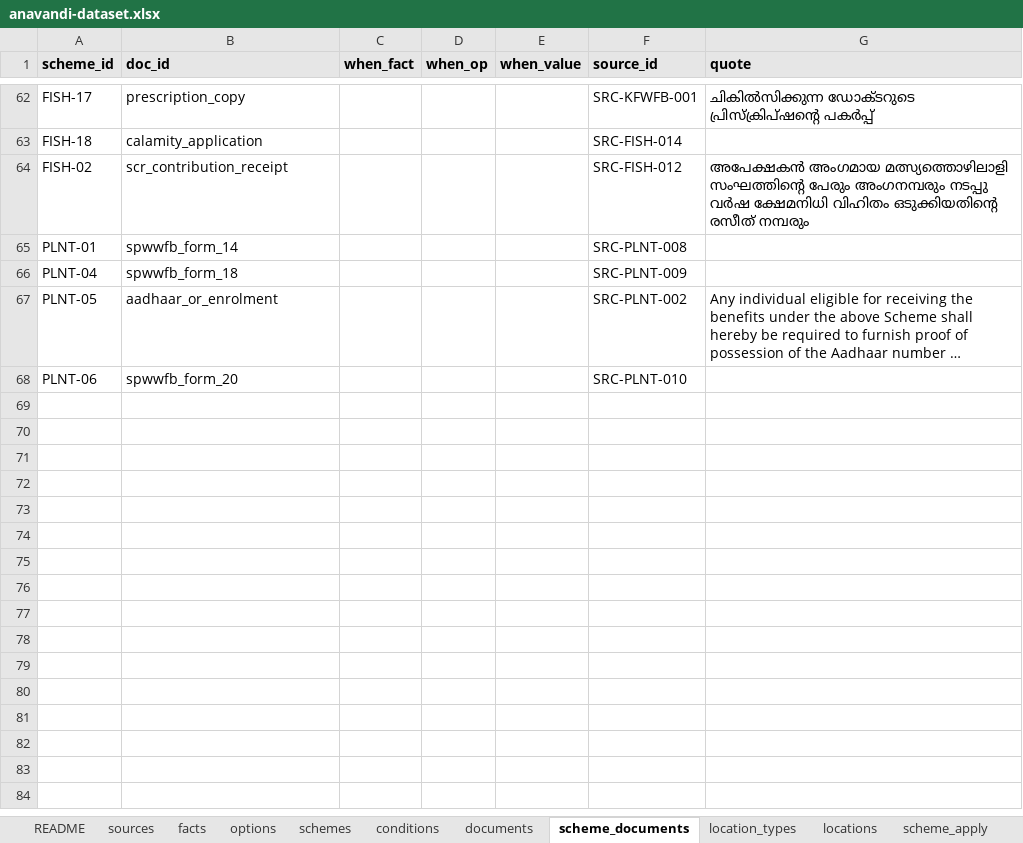
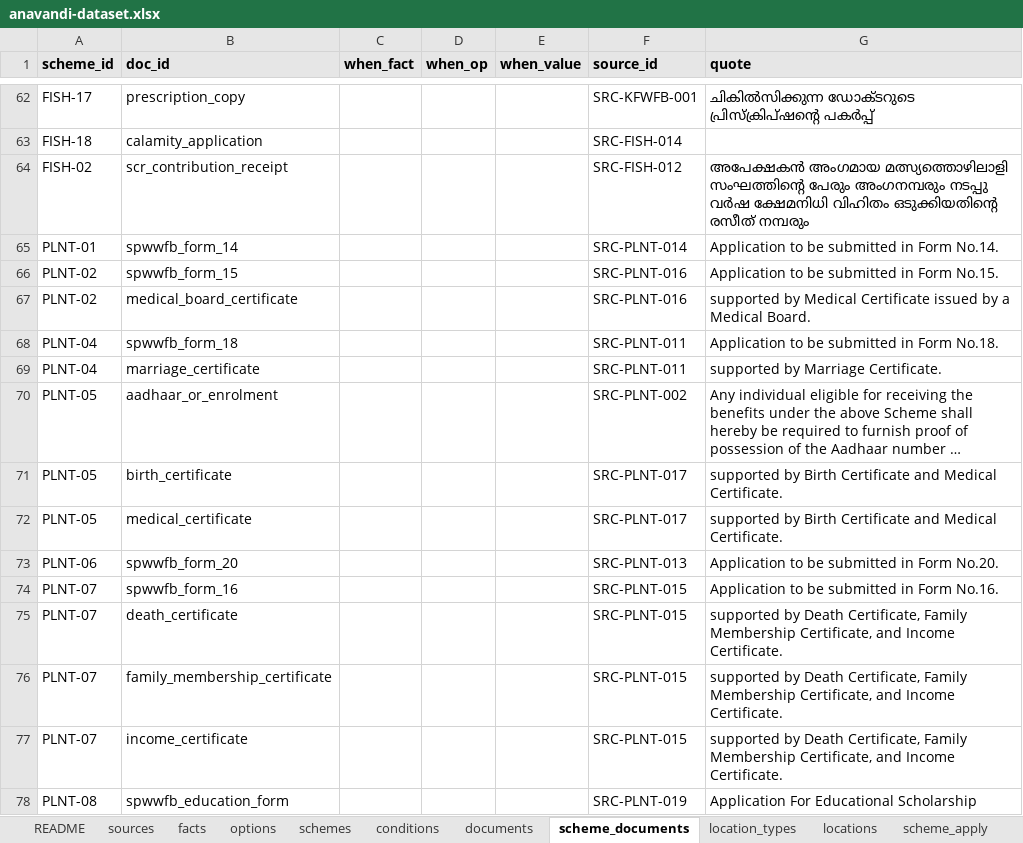
Before and after one commit to hxr4/welfarenavigator, an Excel workbook: dataset/anavandi-dataset.xlsx, sheet scheme_documents, drawn as a sheet; only a part is shown, gaps mark what is left out; long unchanged cells end in …; values as stored, in another font and other column widths than the file's, no borders; addresses are those after the commit; the diff covers the shown part only; the diff names each change by its address in the sheet, - before the commit and + after, or states it on an @@ line.

Commit message:
Add Small Plantation Workers Board benefit pages and KFWFB schemes 9 and 11-13
- PLNT-01, 02, 04, 06, 07 upgraded from the Board's own benefit pages (verbatim snapshot in sources/)
- PLNT-08 educational benefit and PLNT-09 medical benefit added; PLNT-10 Estate Workers Distress Relief display only
- PLNT-05 keeps the Gazette route; older Board maternity figures noted as a conflict, not encoded
- AIIS route left unconfirmed for this Board: manuals do not name it and the live registration list omits it
- FISH-21 maternity care and FISH-22 +2 award screened; FISH-19 family planning and FISH-20 Chairman's relief display only
- 10 new profiles (32 total), 72 tests pass

```diff
--- a/dataset/anavandi-dataset.xlsx (sheet scheme_documents)
+++ b/dataset/anavandi-dataset.xlsx (sheet scheme_documents)
-F65 (source_id): SRC-PLNT-008
+F65 (source_id): SRC-PLNT-014
-G65 (quote): (empty)
+G65 (quote): Application to be submitted in Form No.14.
+row 66: PLNT-02 | spwwfb_form_15 |  |  |  | SRC-PLNT-016 | Application to be submitted in Form No.15.
+row 67: PLNT-02 | medical_board_certificate |  |  |  | SRC-PLNT-016 | supported by Medical Certificate issued by a Medical Board.
-F68 (source_id): SRC-PLNT-009
+F68 (source_id): SRC-PLNT-011
-G68 (quote): (empty)
+G68 (quote): Application to be submitted in Form No.18.
+row 69: PLNT-04 | marriage_certificate |  |  |  | SRC-PLNT-011 | supported by Marriage Certificate.
+row 71: PLNT-05 | birth_certificate |  |  |  | SRC-PLNT-017 | supported by Birth Certificate and Medical Certificate.
+row 72: PLNT-05 | medical_certificate |  |  |  | SRC-PLNT-017 | supported by Birth Certificate and Medical Certificate.
-F73 (source_id): SRC-PLNT-010
+F73 (source_id): SRC-PLNT-013
-G73 (quote): (empty)
+G73 (quote): Application to be submitted in Form No.20.
+row 74: PLNT-07 | spwwfb_form_16 |  |  |  | SRC-PLNT-015 | Application to be submitted in Form No.16.
+row 75: PLNT-07 | death_certificate |  |  |  | SRC-PLNT-015 | supported by Death Certificate, Family Membership Certificate, and Income Certificate.
+row 76: PLNT-07 | family_membership_certificate |  |  |  | SRC-PLNT-015 | supported by Death Certificate, Family Membership Certificate, and Income Certificate.
+row 77: PLNT-07 | income_certificate |  |  |  | SRC-PLNT-015 | supported by Death Certificate, Family Membership Certificate, and Income Certificate.
+row 78: PLNT-08 | spwwfb_education_form |  |  |  | SRC-PLNT-019 | Application For Educational Scholarship
```
Also changed, not shown: 13 added rows elsewhere in this sheet, sheet conditions, sheet scheme_apply, sheet schemes, sheet sources, sheet profiles, sheet facts, 2 more sheets, 8 other files.
